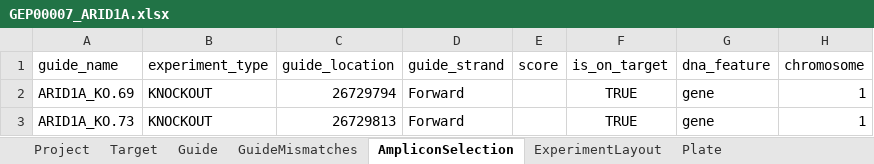
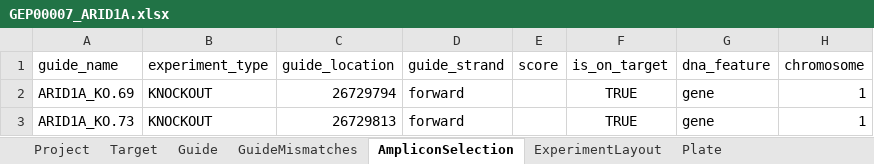
Before and after one commit to alanwilter/GenEditID, an Excel workbook: data/GEP00007/GEP00007_ARID1A.xlsx, sheet AmpliconSelection, drawn as a sheet; only a part is shown; values as stored, in another font and other column widths than the file's, no borders; the diff names each change by its address in the sheet, - before the commit and + after, or states it on an @@ line.

```diff
--- a/data/GEP00007/GEP00007_ARID1A.xlsx (sheet AmpliconSelection)
+++ b/data/GEP00007/GEP00007_ARID1A.xlsx (sheet AmpliconSelection)
-D2:D3 (guide_strand): Forward
+D2:D3 (guide_strand): forward
```
Also changed, not shown: sheet SequencingLibrary, sheet Target, data/GEP00004/GEP00004_ARID1B.xlsx, data/GEP00006/20171102_GEP00006.xlsx.
